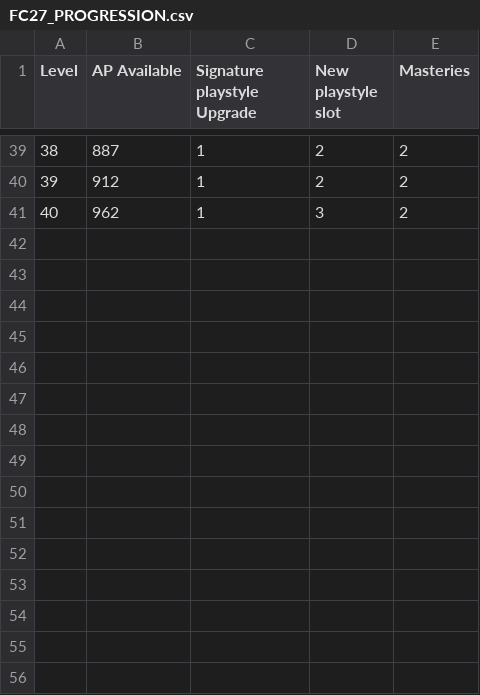
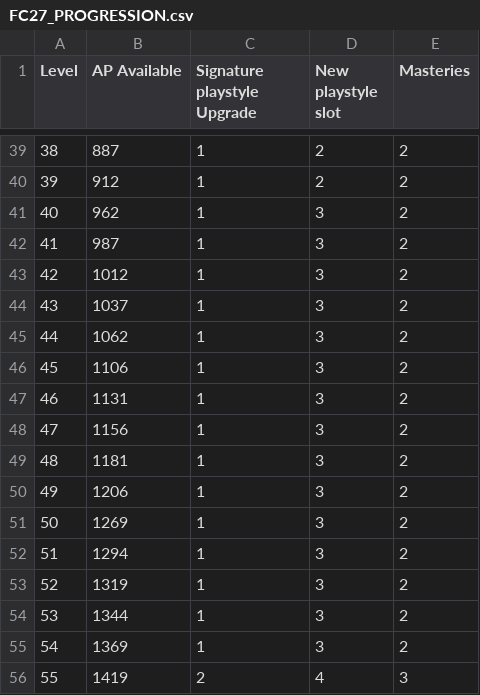
Before and after one commit to sgmexec-cloud/baller-blueprints.1, a CSV file: fc26-optimizer/server/data27/FC27_PROGRESSION.csv, drawn as a sheet; only a part is shown, gaps mark what is left out.

Commit message:
Update FC27_PROGRESSION.csv

```diff
--- a/fc26-optimizer/server/data27/FC27_PROGRESSION.csv
+++ b/fc26-optimizer/server/data27/FC27_PROGRESSION.csv
@@ -41 +41,16 @@ Level,AP Available,Signature playstyle Upgrade,New playstyle slot,Masteries
 40,962,1,3,2
+41,987,1,3,2
+42,1012,1,3,2
+43,1037,1,3,2
+44,1062,1,3,2
+45,1106,1,3,2
+46,1131,1,3,2
+47,1156,1,3,2
+48,1181,1,3,2
+49,1206,1,3,2
+50,1269,1,3,2
+51,1294,1,3,2
+52,1319,1,3,2
+53,1344,1,3,2
+54,1369,1,3,2
+55,1419,2,4,3
```
